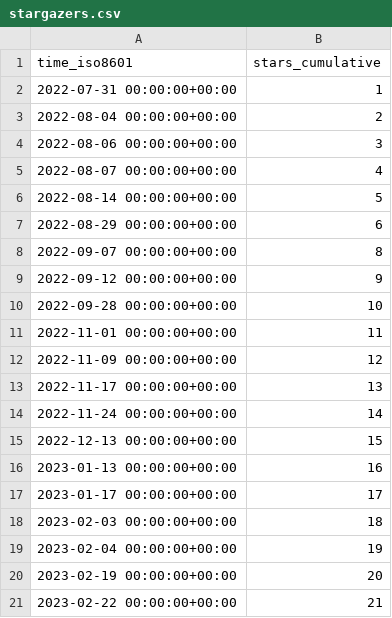
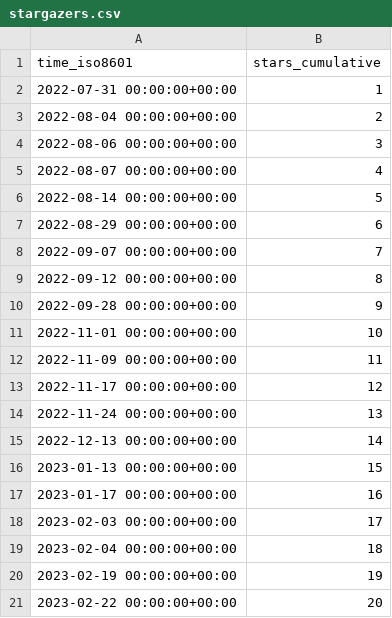
Before and after one commit to JARVIS843/Unity-Tutorial, a CSV file: JARVIS843/Unity-Tutorial/ghrs-data/stargazers.csv, drawn as a sheet.

```diff
--- a/JARVIS843/Unity-Tutorial/ghrs-data/stargazers.csv
+++ b/JARVIS843/Unity-Tutorial/ghrs-data/stargazers.csv
@@ -7,15 +7,15 @@ time_iso8601,stars_cumulative
 2022-08-29 00:00:00+00:00,6
-2022-09-07 00:00:00+00:00,8
-2022-09-12 00:00:00+00:00,9
-2022-09-28 00:00:00+00:00,10
-2022-11-01 00:00:00+00:00,11
-2022-11-09 00:00:00+00:00,12
-2022-11-17 00:00:00+00:00,13
-2022-11-24 00:00:00+00:00,14
-2022-12-13 00:00:00+00:00,15
-2023-01-13 00:00:00+00:00,16
-2023-01-17 00:00:00+00:00,17
-2023-02-03 00:00:00+00:00,18
-2023-02-04 00:00:00+00:00,19
-2023-02-19 00:00:00+00:00,20
-2023-02-22 00:00:00+00:00,21
+2022-09-07 00:00:00+00:00,7
+2022-09-12 00:00:00+00:00,8
+2022-09-28 00:00:00+00:00,9
+2022-11-01 00:00:00+00:00,10
+2022-11-09 00:00:00+00:00,11
+2022-11-17 00:00:00+00:00,12
+2022-11-24 00:00:00+00:00,13
+2022-12-13 00:00:00+00:00,14
+2023-01-13 00:00:00+00:00,15
+2023-01-17 00:00:00+00:00,16
+2023-02-03 00:00:00+00:00,17
+2023-02-04 00:00:00+00:00,18
+2023-02-19 00:00:00+00:00,19
+2023-02-22 00:00:00+00:00,20
```
